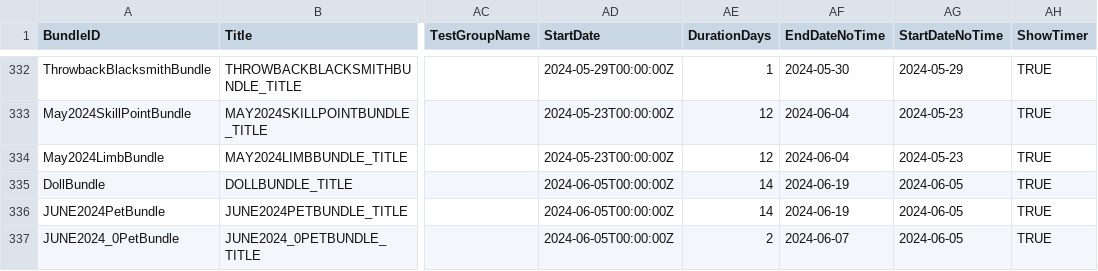
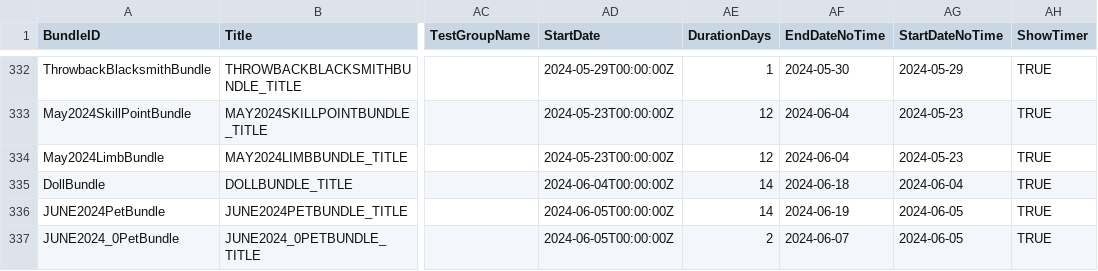
Before and after one commit to rawrzcookie/TT2_CSV, a CSV file: csv/ShopBundleInfo.csv, drawn as a sheet; only a part is shown, gaps mark what is left out; the diff names each change by its address in the sheet, - before the commit and + after, or states it on an @@ line.

```diff
--- a/csv/ShopBundleInfo.csv
+++ b/csv/ShopBundleInfo.csv
-AD335 (StartDate): 2024-06-05T00:00:00Z
+AD335 (StartDate): 2024-06-04T00:00:00Z
-AF335 (EndDateNoTime): 2024-06-19
+AF335 (EndDateNoTime): 2024-06-18
-AG335 (StartDateNoTime): 2024-06-05
+AG335 (StartDateNoTime): 2024-06-04
```
Also changed, not shown: csv/SkillTreeInfo2.0.csv.
